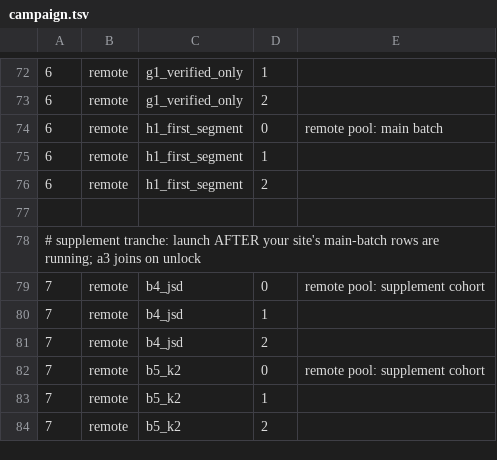
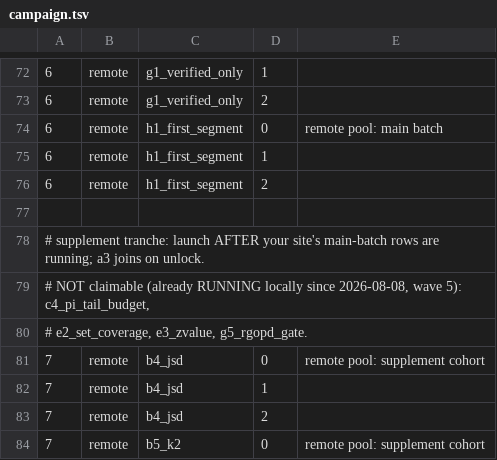
Before and after one commit to YouAreSpecialToMe/SimOPD, a TSV file: configs/campaign.tsv, drawn as a sheet; only a part is shown, gaps mark what is left out; the shorter side is filled out with more unchanged rows.

Commit message:
the four local supplements say taken, everywhere a collaborator looks
The claim ledger's rule was implicit -- remote is claimable, machine labels
are not -- and implicit is how the same arm gets run twice. The wave-7 banner,
the contract's not-claimable list, and the board's chips now all name
c4/e2/e3/g5 as running locally since 08-08.

```diff
--- a/configs/campaign.tsv
+++ b/configs/campaign.tsv
@@ -77,3 +77,5 @@
 
-# supplement tranche: launch AFTER your site's main-batch rows are running; a3 joins on unlock
+# supplement tranche: launch AFTER your site's main-batch rows are running; a3 joins on unlock.
+# NOT claimable (already RUNNING locally since 2026-08-08, wave 5): c4_pi_tail_budget,
+# e2_set_coverage, e3_zvalue, g5_rgopd_gate.
 7	remote	b4_jsd	0	remote pool: supplement cohort
```
